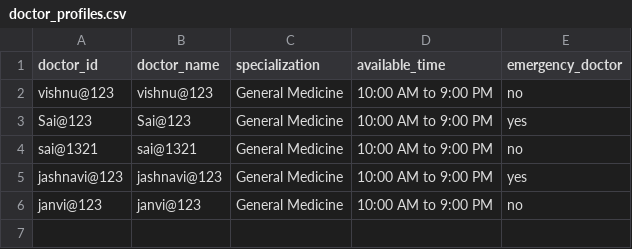
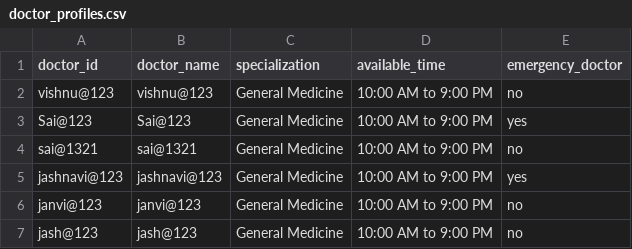
Before and after one commit to janubot21/AI-Powered-Medical-Appointment-Disease-Risk-Prediction-System, a CSV file: backend/datasets/doctor_profiles.csv, drawn as a sheet.

```diff
--- a/backend/datasets/doctor_profiles.csv
+++ b/backend/datasets/doctor_profiles.csv
@@ -6 +6,2 @@ jashnavi@123,jashnavi@123,General Medicine,10:00 AM to 9:00 PM,yes
 janvi@123,janvi@123,General Medicine,10:00 AM to 9:00 PM,no
+jash@123,jash@123,General Medicine,10:00 AM to 9:00 PM,no
```
Also changed, not shown: backend/datasets/doctor_accounts.csv, backend/datasets/new_patient_data.csv, 3 other files.
